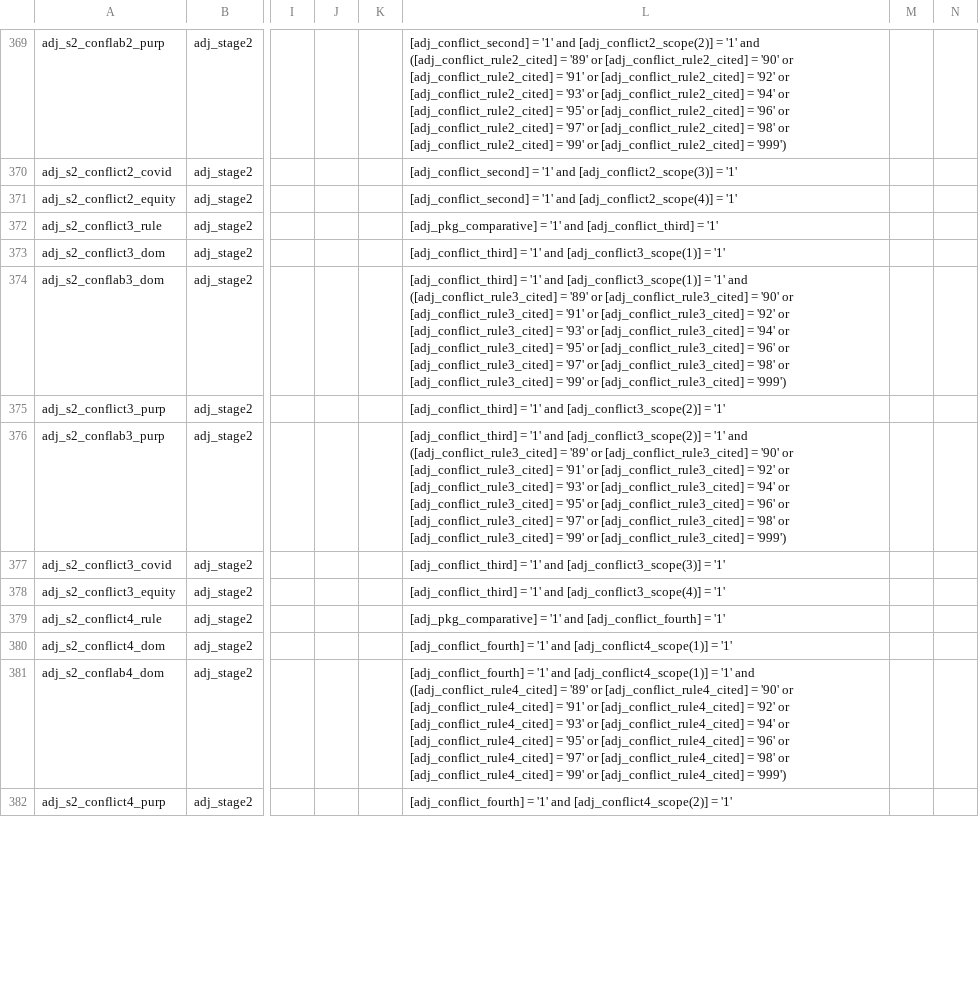
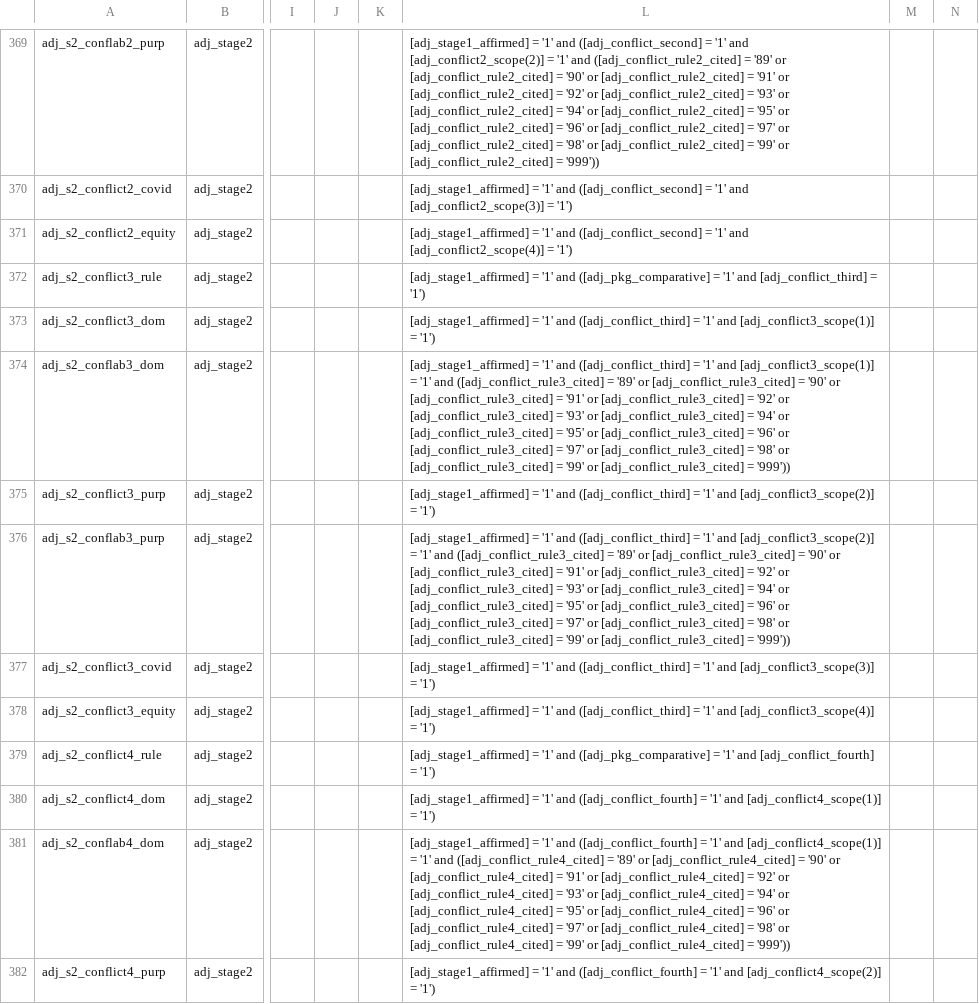
Before and after one commit to balintstewart77/ADR_DEA_project, a CSV file: preregistration/post_registration/adjudication/prototype/instruments/adjudication_stage1_candidate.csv, drawn as a sheet; only a part is shown, gaps mark what is left out; the diff covers the shown part only; the diff names each change by its address in the sheet, - before the commit and + after, or states it on an @@ line.

```diff
--- a/preregistration/post_registration/adjudication/prototype/instruments/adjudication_stage1_candidate.csv
+++ b/preregistration/post_registration/adjudication/prototype/instruments/adjudication_stage1_candidate.csv
-L369: [adj_conflict_second] = '1' and [adj_conflict2_scope(2)] = '1' and ([adj_conflict_rule2_cited] = '89' or [adj_conflict_rule2_cited] = '90' or [adj_conflict_rule2_cited] = '91' or [adj_conflict_rule2_cited] = '92' or [adj_conflict_rule2_cited] = '93' or [adj_conflict_rule2_cited] = '94' or [adj_conflict_rule2_cited] = '95' or [adj_conflict_rule2_cited] = '96' or [adj_conflict_rule2_cited] = '97' or [adj_conflict_rule2_cited] = '98' or [adj_conflict_rule2_cited] = '99' or [adj_conflict_rule2_cited] = '999')
+L369: [adj_stage1_affirmed] = '1' and ([adj_conflict_second] = '1' and [adj_conflict2_scope(2)] = '1' and ([adj_conflict_rule2_cited] = '89' or [adj_conflict_rule2_cited] = '90' or [adj_conflict_rule2_cited] = '91' or [adj_conflict_rule2_cited] = '92' or [adj_conflict_rule2_cited] = '93' or [adj_conflict_rule2_cited] = '94' or [adj_conflict_rule2_cited] = '95' or [adj_conflict_rule2_cited] = '96' or [adj_conflict_rule2_cited] = '97' or [adj_conflict_rule2_cited] = '98' or [adj_conflict_rule2_cited] = '99' or [adj_conflict_rule2_cited] = '999'))
-L370: [adj_conflict_second] = '1' and [adj_conflict2_scope(3)] = '1'
+L370: [adj_stage1_affirmed] = '1' and ([adj_conflict_second] = '1' and [adj_conflict2_scope(3)] = '1')
-L371: [adj_conflict_second] = '1' and [adj_conflict2_scope(4)] = '1'
+L371: [adj_stage1_affirmed] = '1' and ([adj_conflict_second] = '1' and [adj_conflict2_scope(4)] = '1')
-L372: [adj_pkg_comparative] = '1' and [adj_conflict_third] = '1'
+L372: [adj_stage1_affirmed] = '1' and ([adj_pkg_comparative] = '1' and [adj_conflict_third] = '1')
-L373: [adj_conflict_third] = '1' and [adj_conflict3_scope(1)] = '1'
+L373: [adj_stage1_affirmed] = '1' and ([adj_conflict_third] = '1' and [adj_conflict3_scope(1)] = '1')
-L374: [adj_conflict_third] = '1' and [adj_conflict3_scope(1)] = '1' and ([adj_conflict_rule3_cited] = '89' or [adj_conflict_rule3_cited] = '90' or [adj_conflict_rule3_cited] = '91' or [adj_conflict_rule3_cited] = '92' or [adj_conflict_rule3_cited] = '93' or [adj_conflict_rule3_cited] = '94' or [adj_conflict_rule3_cited] = '95' or [adj_conflict_rule3_cited] = '96' or [adj_conflict_rule3_cited] = '97' or [adj_conflict_rule3_cited] = '98' or [adj_conflict_rule3_cited] = '99' or [adj_conflict_rule3_cited] = '999')
+L374: [adj_stage1_affirmed] = '1' and ([adj_conflict_third] = '1' and [adj_conflict3_scope(1)] = '1' and ([adj_conflict_rule3_cited] = '89' or [adj_conflict_rule3_cited] = '90' or [adj_conflict_rule3_cited] = '91' or [adj_conflict_rule3_cited] = '92' or [adj_conflict_rule3_cited] = '93' or [adj_conflict_rule3_cited] = '94' or [adj_conflict_rule3_cited] = '95' or [adj_conflict_rule3_cited] = '96' or [adj_conflict_rule3_cited] = '97' or [adj_conflict_rule3_cited] = '98' or [adj_conflict_rule3_cited] = '99' or [adj_conflict_rule3_cited] = '999'))
-L375: [adj_conflict_third] = '1' and [adj_conflict3_scope(2)] = '1'
+L375: [adj_stage1_affirmed] = '1' and ([adj_conflict_third] = '1' and [adj_conflict3_scope(2)] = '1')
-L376: [adj_conflict_third] = '1' and [adj_conflict3_scope(2)] = '1' and ([adj_conflict_rule3_cited] = '89' or [adj_conflict_rule3_cited] = '90' or [adj_conflict_rule3_cited] = '91' or [adj_conflict_rule3_cited] = '92' or [adj_conflict_rule3_cited] = '93' or [adj_conflict_rule3_cited] = '94' or [adj_conflict_rule3_cited] = '95' or [adj_conflict_rule3_cited] = '96' or [adj_conflict_rule3_cited] = '97' or [adj_conflict_rule3_cited] = '98' or [adj_conflict_rule3_cited] = '99' or [adj_conflict_rule3_cited] = '999')
+L376: [adj_stage1_affirmed] = '1' and ([adj_conflict_third] = '1' and [adj_conflict3_scope(2)] = '1' and ([adj_conflict_rule3_cited] = '89' or [adj_conflict_rule3_cited] = '90' or [adj_conflict_rule3_cited] = '91' or [adj_conflict_rule3_cited] = '92' or [adj_conflict_rule3_cited] = '93' or [adj_conflict_rule3_cited] = '94' or [adj_conflict_rule3_cited] = '95' or [adj_conflict_rule3_cited] = '96' or [adj_conflict_rule3_cited] = '97' or [adj_conflict_rule3_cited] = '98' or [adj_conflict_rule3_cited] = '99' or [adj_conflict_rule3_cited] = '999'))
-L377: [adj_conflict_third] = '1' and [adj_conflict3_scope(3)] = '1'
+L377: [adj_stage1_affirmed] = '1' and ([adj_conflict_third] = '1' and [adj_conflict3_scope(3)] = '1')
-L378: [adj_conflict_third] = '1' and [adj_conflict3_scope(4)] = '1'
+L378: [adj_stage1_affirmed] = '1' and ([adj_conflict_third] = '1' and [adj_conflict3_scope(4)] = '1')
-L379: [adj_pkg_comparative] = '1' and [adj_conflict_fourth] = '1'
+L379: [adj_stage1_affirmed] = '1' and ([adj_pkg_comparative] = '1' and [adj_conflict_fourth] = '1')
-L380: [adj_conflict_fourth] = '1' and [adj_conflict4_scope(1)] = '1'
+L380: [adj_stage1_affirmed] = '1' and ([adj_conflict_fourth] = '1' and [adj_conflict4_scope(1)] = '1')
-L381: [adj_conflict_fourth] = '1' and [adj_conflict4_scope(1)] = '1' and ([adj_conflict_rule4_cited] = '89' or [adj_conflict_rule4_cited] = '90' or [adj_conflict_rule4_cited] = '91' or [adj_conflict_rule4_cited] = '92' or [adj_conflict_rule4_cited] = '93' or [adj_conflict_rule4_cited] = '94' or [adj_conflict_rule4_cited] = '95' or [adj_conflict_rule4_cited] = '96' or [adj_conflict_rule4_cited] = '97' or [adj_conflict_rule4_cited] = '98' or [adj_conflict_rule4_cited] = '99' or [adj_conflict_rule4_cited] = '999')
+L381: [adj_stage1_affirmed] = '1' and ([adj_conflict_fourth] = '1' and [adj_conflict4_scope(1)] = '1' and ([adj_conflict_rule4_cited] = '89' or [adj_conflict_rule4_cited] = '90' or [adj_conflict_rule4_cited] = '91' or [adj_conflict_rule4_cited] = '92' or [adj_conflict_rule4_cited] = '93' or [adj_conflict_rule4_cited] = '94' or [adj_conflict_rule4_cited] = '95' or [adj_conflict_rule4_cited] = '96' or [adj_conflict_rule4_cited] = '97' or [adj_conflict_rule4_cited] = '98' or [adj_conflict_rule4_cited] = '99' or [adj_conflict_rule4_cited] = '999'))
-L382: [adj_conflict_fourth] = '1' and [adj_conflict4_scope(2)] = '1'
+L382: [adj_stage1_affirmed] = '1' and ([adj_conflict_fourth] = '1' and [adj_conflict4_scope(2)] = '1')
```
Also changed, not shown: 159 edited cells elsewhere in this file, 2 other files.
